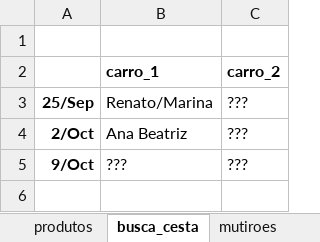
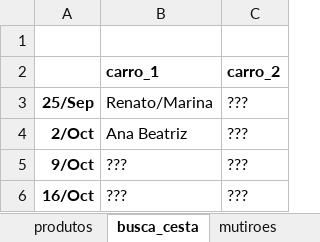
Before and after one commit to renato-favarin/web_app_CSA, an Excel workbook: data/csa_pindorama.xlsx, sheet busca_cesta, drawn as a sheet; values as stored, in another font and other column widths than the file's, no borders; the diff names each change by its address in the sheet, - before the commit and + after, or states it on an @@ line.

```diff
--- a/data/csa_pindorama.xlsx (sheet busca_cesta)
+++ b/data/csa_pindorama.xlsx (sheet busca_cesta)
+row 6: 16/Oct | ??? | ???
```
Also changed, not shown: sheet produtos.
